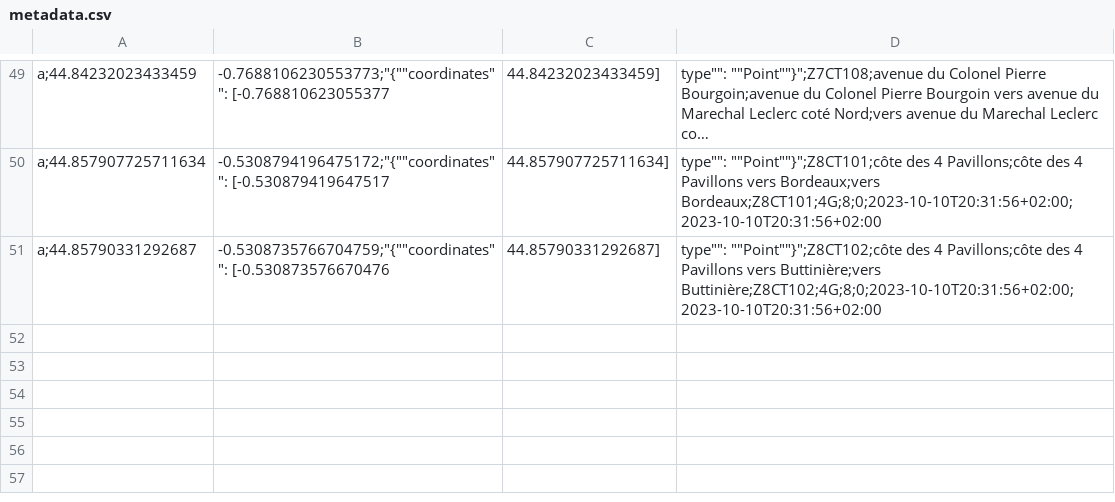
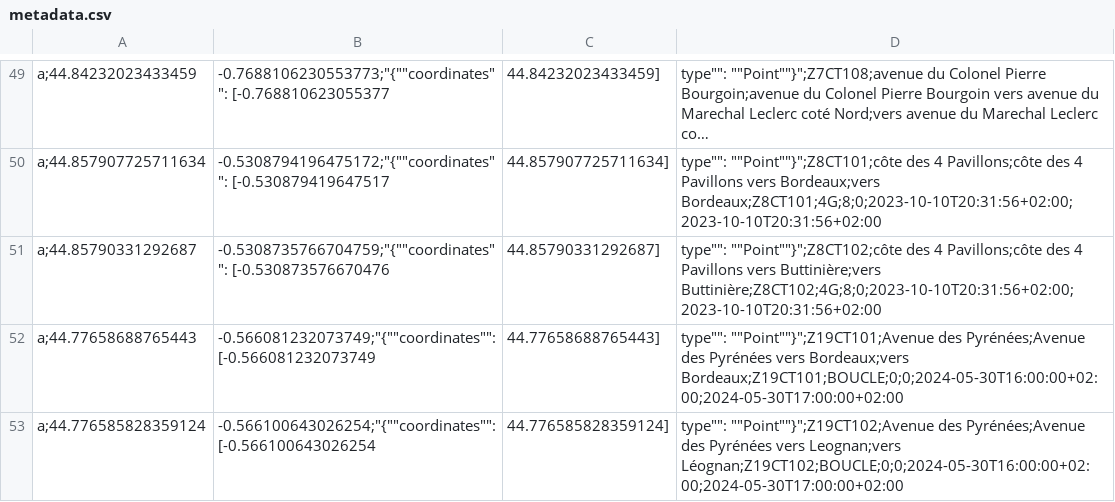
Before and after one commit to velo-cite/compteurs-velo, a CSV file: public/metadata.csv, drawn as a sheet; only a part is shown, gaps mark what is left out; long unchanged cells end in …; the diff names each change by its address in the sheet, - before the commit and + after, or states it on an @@ line.

Commit message:
ajout du compteur de l'avenue des Pyrénées à Villenave d'Ornon

```diff
--- a/public/metadata.csv
+++ b/public/metadata.csv
+row 52: a;44.77658688765443 | -0.566081232073749;"{""coordinates"": [-0.566081232073749 | 44.77658688765443] | type"": ""Point""}";Z19CT101;Avenue des Pyrénées;Avenue des Pyrénées vers Bordeaux;vers Bordeaux;Z19CT101;BOUCLE;0;0;2024-05-30T16:00:00+02:00;2024-05-30T17:00:00+02:00
+row 53: a;44.776585828359124 | -0.566100643026254;"{""coordinates"": [-0.566100643026254 | 44.776585828359124] | type"": ""Point""}";Z19CT102;Avenue des Pyrénées;Avenue des Pyrénées vers Leognan;vers Léognan;Z19CT102;BOUCLE;0;0;2024-05-30T16:00:00+02:00;2024-05-30T17:00:00+02:00
```
